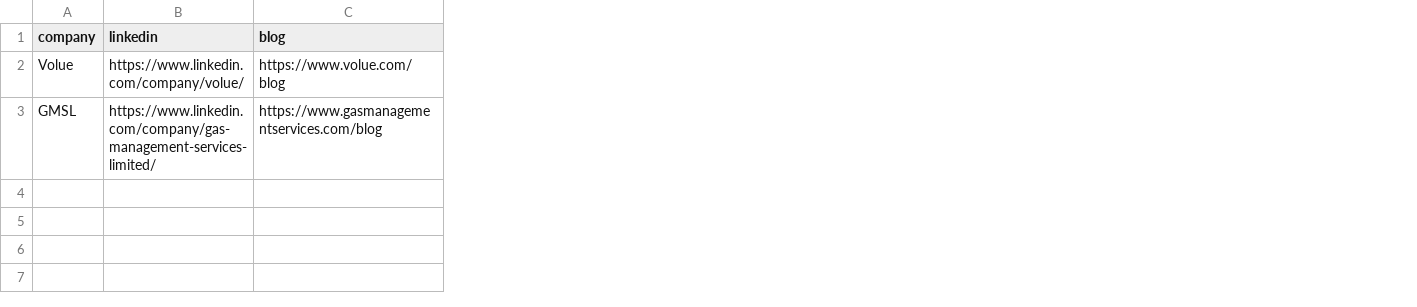
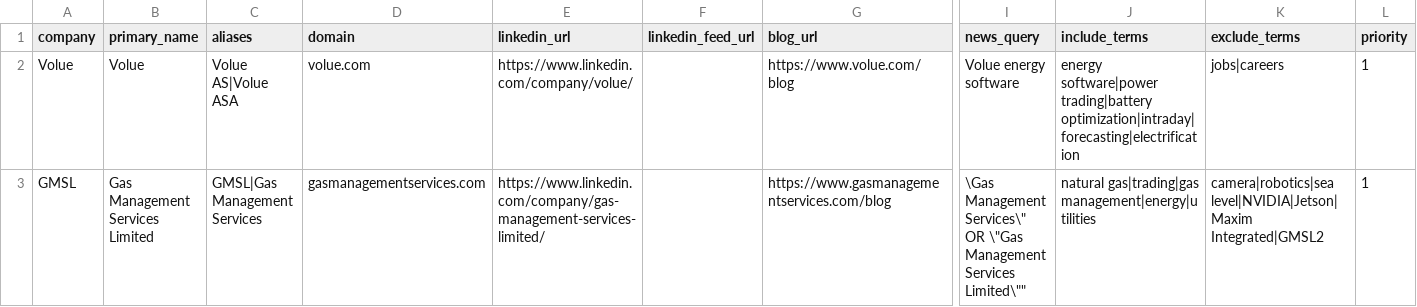
Before and after one commit to bibekagarwal-a11y/linkedin-competitor-agent, a CSV file: competitors.csv, drawn as a sheet; only a part is shown, gaps mark what is left out; addresses are those after the commit; the diff covers the shown part only; the diff names each change by its address in the sheet, - before the commit and + after, or states it on an @@ line.

Commit message:
Update competitors.csv

```diff
--- a/competitors.csv
+++ b/competitors.csv
+column B (primary_name), rows 2-3: Volue | Gas Management Services Limited
+column C (aliases), rows 2-3: Volue AS|Volue ASA | GMSL|Gas Management Services
+column D (domain), rows 2-3: volue.com | gasmanagementservices.com
+column F (linkedin_feed_url), empty
+column I (news_query), rows 2-3: Volue energy software | \Gas Management Services\" OR \"Gas Management Services Limited\""
+column J (include_terms), rows 2-3: energy software|power trading|battery optimization|intraday|forecasting|electrification | natural gas|trading|gas management|energy|utilities
+column K (exclude_terms), rows 2-3: jobs|careers | camera|robotics|sea level|NVIDIA|Jetson|Maxim Integrated|GMSL2
+column L (priority), rows 2-3: 1 | 1
-E1: linkedin
+E1: linkedin_url
-G1: blog
+G1: blog_url
```
Also changed, not shown: 1 edited cell elsewhere in this file.
